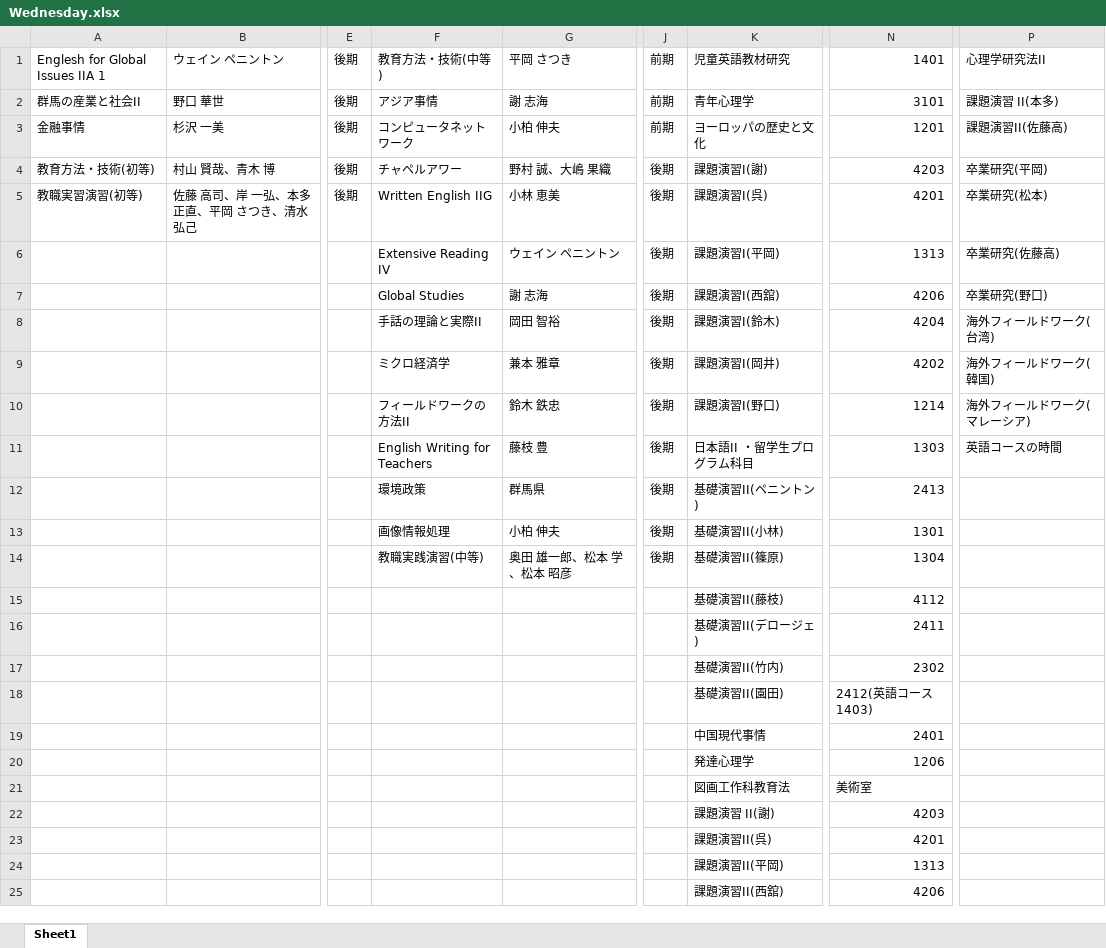
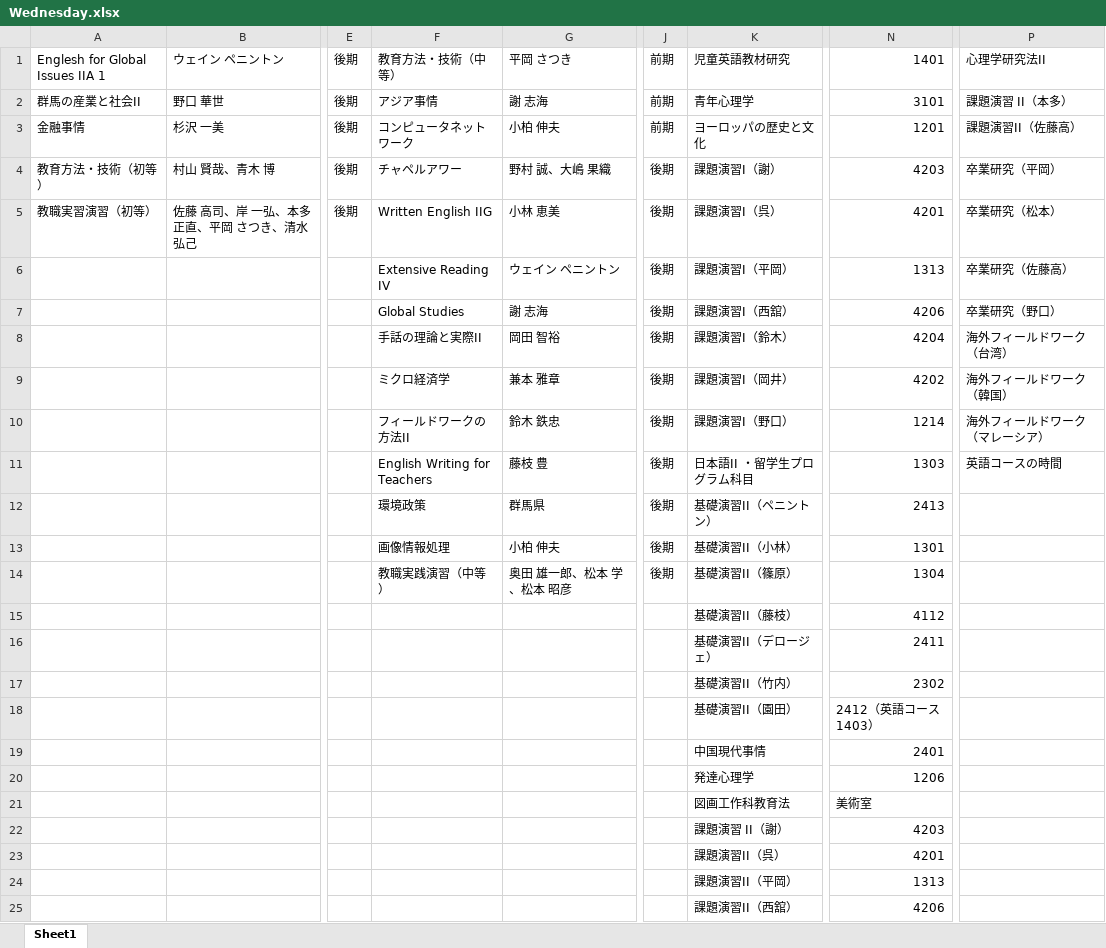
Before and after one commit to araki-shogo/syllabus, an Excel workbook: app/Http/Python/excel/Wednesday.xlsx, sheet Sheet1, drawn as a sheet; only a part is shown, gaps mark what is left out; values as stored, in another font and other column widths than the file's, no borders; the diff covers the shown part only; the diff names each change by its address in the sheet, - before the commit and + after, or states it on an @@ line.

```diff
--- a/app/Http/Python/excel/Wednesday.xlsx (sheet Sheet1)
+++ b/app/Http/Python/excel/Wednesday.xlsx (sheet Sheet1)
-F1: 教育方法・技術(中等)
+F1: 教育方法・技術（中等）
-P2: 課題演習 II(本多)
+P2: 課題演習 II（本多）
-P3: 課題演習II(佐藤高)
+P3: 課題演習II（佐藤高）
-A4: 教育方法・技術(初等)
+A4: 教育方法・技術（初等）
-K4: 課題演習I(謝)
+K4: 課題演習I（謝）
-P4: 卒業研究(平岡)
+P4: 卒業研究（平岡）
-A5: 教職実習演習(初等)
+A5: 教職実習演習（初等）
-K5: 課題演習I(呉)
+K5: 課題演習I（呉）
-P5: 卒業研究(松本)
+P5: 卒業研究（松本）
-K6: 課題演習I(平岡)
+K6: 課題演習I（平岡）
-P6: 卒業研究(佐藤高)
+P6: 卒業研究（佐藤高）
-K7: 課題演習I(西舘)
+K7: 課題演習I（西舘）
-P7: 卒業研究(野口)
+P7: 卒業研究（野口）
-K8: 課題演習I(鈴木)
+K8: 課題演習I（鈴木）
-P8: 海外フィールドワーク(台湾)
+P8: 海外フィールドワーク（台湾）
-K9: 課題演習I(岡井)
+K9: 課題演習I（岡井）
-P9: 海外フィールドワーク(韓国)
+P9: 海外フィールドワーク（韓国）
-K10: 課題演習I(野口)
+K10: 課題演習I（野口）
-P10: 海外フィールドワーク(マレーシア)
+P10: 海外フィールドワーク（マレーシア）
-K12: 基礎演習II(ペニントン)
+K12: 基礎演習II（ペニントン）
-K13: 基礎演習II(小林)
+K13: 基礎演習II（小林）
-F14: 教職実践演習(中等)
+F14: 教職実践演習（中等）
-K14: 基礎演習II(篠原)
+K14: 基礎演習II（篠原）
-K15: 基礎演習II(藤枝)
+K15: 基礎演習II（藤枝）
-K16: 基礎演習II(デロージェ)
+K16: 基礎演習II（デロージェ）
-K17: 基礎演習II(竹内)
+K17: 基礎演習II（竹内）
-K18: 基礎演習II(園田)
+K18: 基礎演習II（園田）
-N18: 2412(英語コース1403)
+N18: 2412（英語コース1403）
-K22: 課題演習 II(謝)
+K22: 課題演習 II（謝）
-K23: 課題演習II(呉)
+K23: 課題演習II（呉）
-K24: 課題演習II(平岡)
+K24: 課題演習II（平岡）
-K25: 課題演習II(西舘)
+K25: 課題演習II（西舘）
```
Also changed, not shown: 5 edited cells elsewhere in this sheet, app/Http/Python/excel/Friday.xlsx, app/Http/Python/excel/Monday.xlsx, 4 other files.
